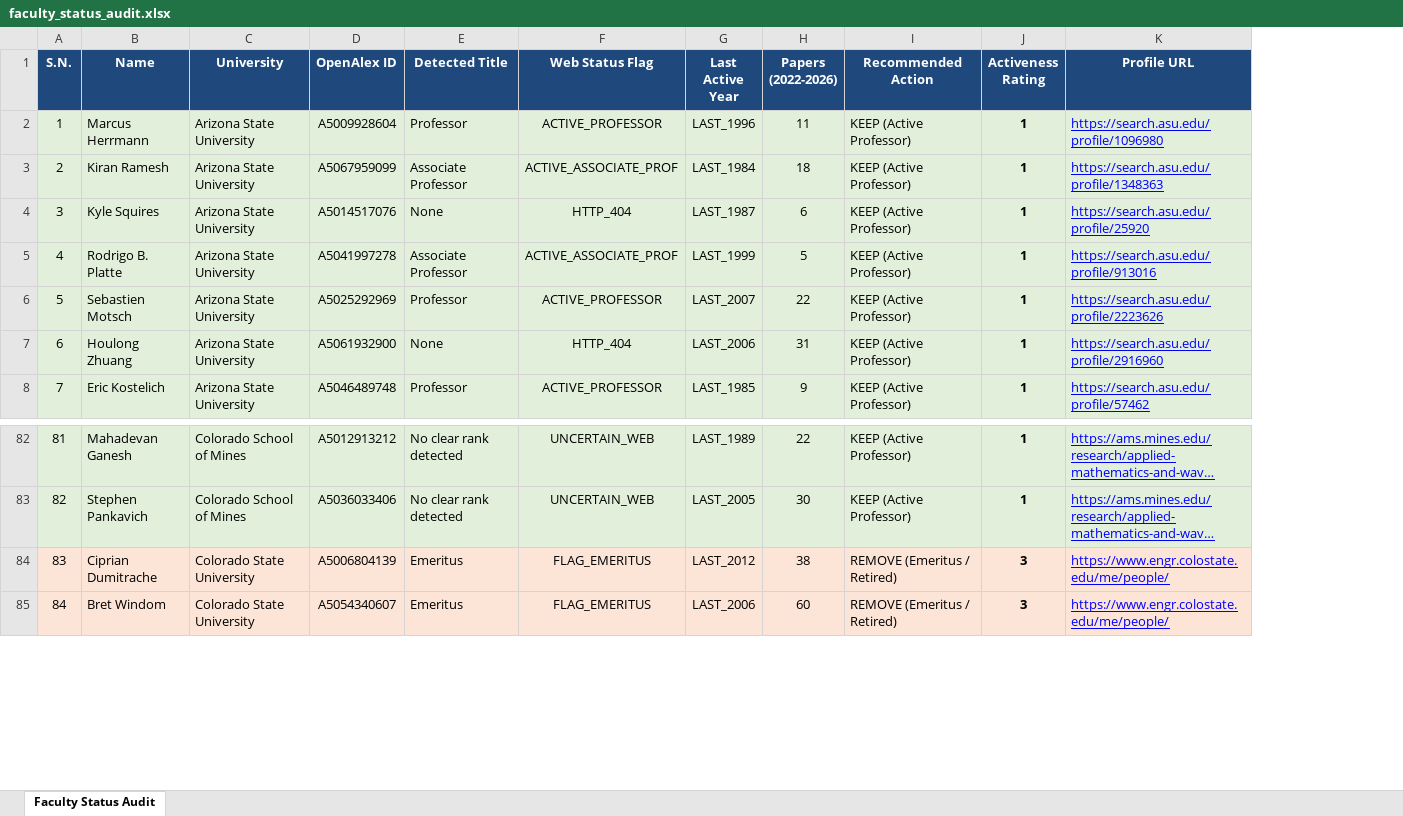
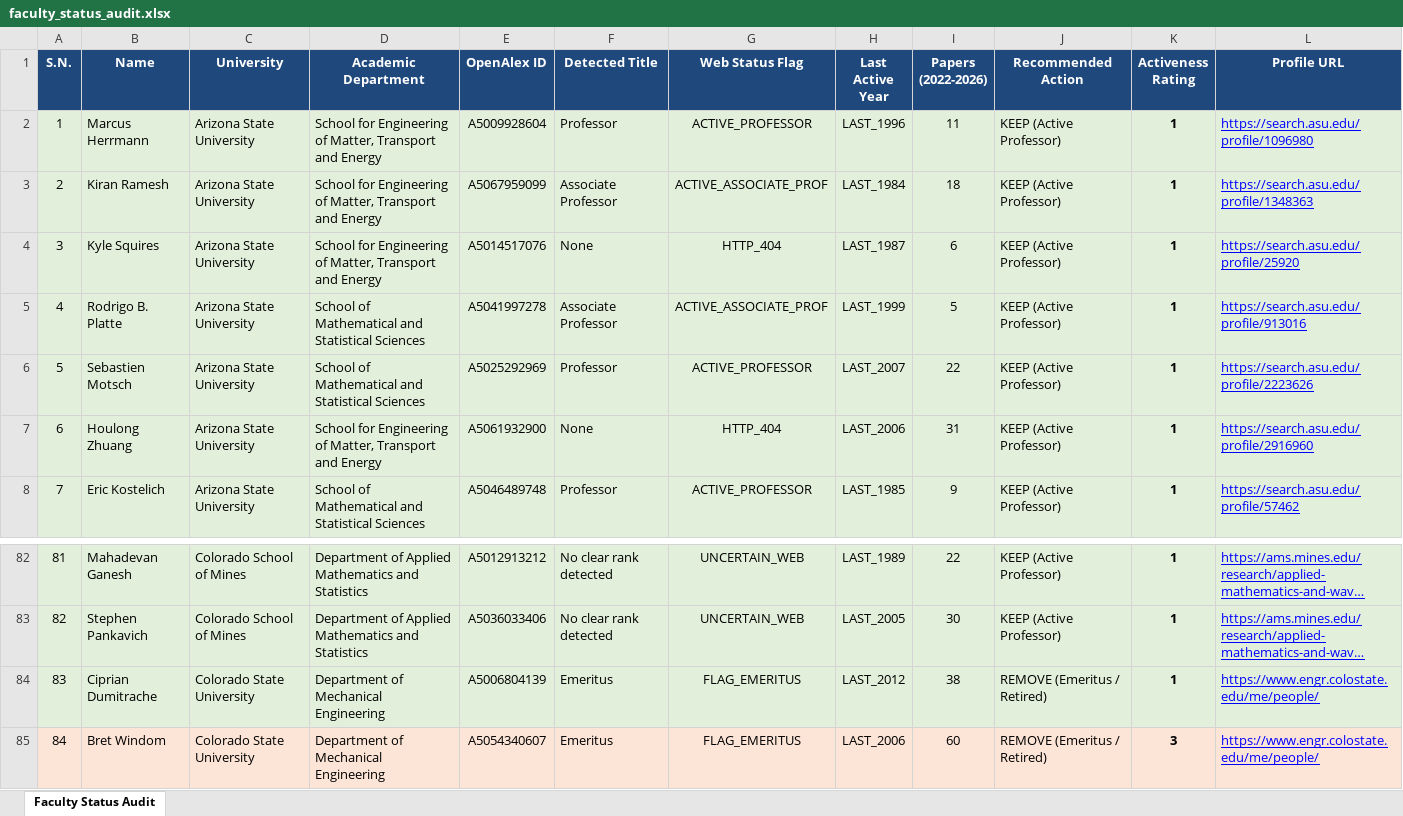
Before and after one commit to ksv-ai/findprofs, an Excel workbook: faculty_status_audit.xlsx, sheet Faculty Status Audit, drawn as a sheet; only a part is shown, gaps mark what is left out; long unchanged cells end in …; values as stored, in another font and other column widths than the file's, no borders; addresses are those after the commit; the diff covers the shown part only; the diff names each change by its address in the sheet, - before the commit and + after, or states it on an @@ line.

Commit message:
Include Academic Department column in faculty status audit CSV and Excel

```diff
--- a/faculty_status_audit.xlsx (sheet Faculty Status Audit)
+++ b/faculty_status_audit.xlsx (sheet Faculty Status Audit)
+column D (Academic Department), rows 2-8: School for Engineering of Matter, Transport and Energy | School for Engineering of Matter, Transport and Energy | School for Engineering of Matter, Transport and Energy | School of Mathematical and Statistical Sciences | School of Mathematical and Statistical Sciences | School for Engineering of Matter, Transport and Energy | School of Mathematical and Statistical Sciences; rows 82-85: Department of Applied Mathematics and Statistics | Department of Applied Mathematics and Statistics | Department of Mechanical Engineering | Department of Mechanical Engineering
-A84:C84 fill: #FCE4D6
+A84:C84 fill: #E2EFDA
-E84:L84 fill: #FCE4D6
+E84:L84 fill: #E2EFDA
-K84 (Activeness Rating): 3
+K84 (Activeness Rating): 1
```
Also changed, not shown: 21 edited cells and cell formats elsewhere in this sheet, 2 other files.
